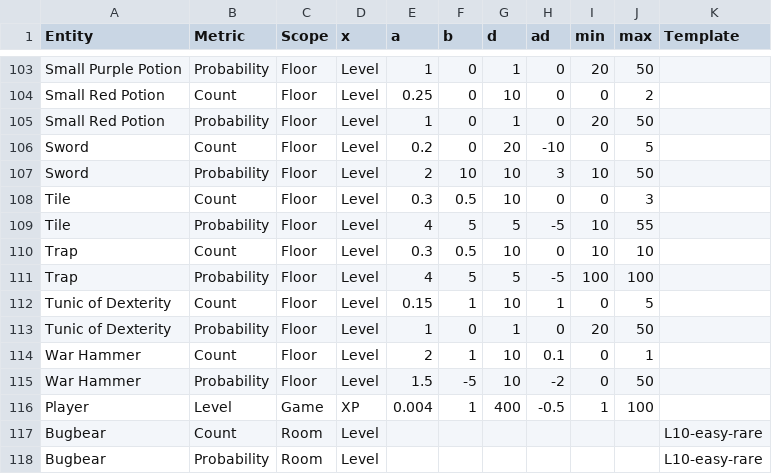
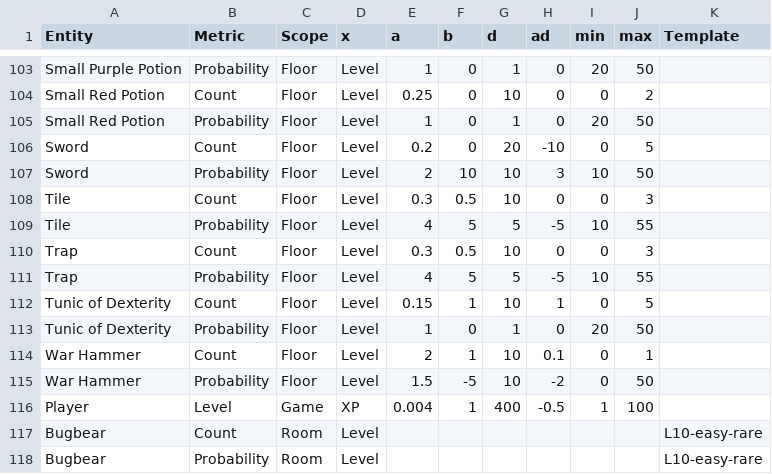
Before and after one commit to kwoolter/roguelike, a CSV file: roguelike/model/data/game_parameters.csv, drawn as a sheet; only a part is shown, gaps mark what is left out.

Commit message:
tidy up

```diff
--- a/roguelike/model/data/game_parameters.csv
+++ b/roguelike/model/data/game_parameters.csv
@@ -109,4 +109,4 @@ Tile,Count,Floor,Level,0.3,0.5,10,0,0,3,
 Tile,Probability,Floor,Level,4,5,5,-5,10,55,
-Trap,Count,Floor,Level,0.3,0.5,10,0,10,10,
-Trap,Probability,Floor,Level,4,5,5,-5,100,100,
+Trap,Count,Floor,Level,0.3,0.5,10,0,0,3,
+Trap,Probability,Floor,Level,4,5,5,-5,10,55,
 Tunic of Dexterity,Count,Floor,Level,0.15,1,10,1,0,5,
```
